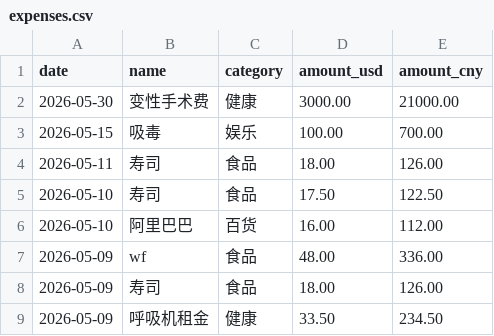
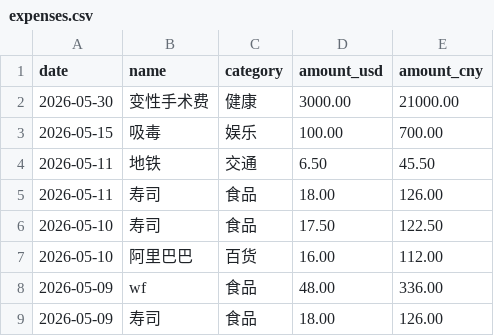
Before and after one commit to yang-lanlan/jizhang, a CSV file: data/expenses.csv, drawn as a sheet; only a part is shown; the shorter side is filled out with more unchanged rows.

Commit message:
chore: update csv 2026-05-11T20:06:21.096Z

```diff
--- a/data/expenses.csv
+++ b/data/expenses.csv
@@ -3,2 +3,3 @@ date,name,category,amount_usd,amount_cny
 "2026-05-15","吸毒","娱乐","100.00","700.00"
+"2026-05-11","地铁","交通","6.50","45.50"
 "2026-05-11","寿司","食品","18.00","126.00"
```
